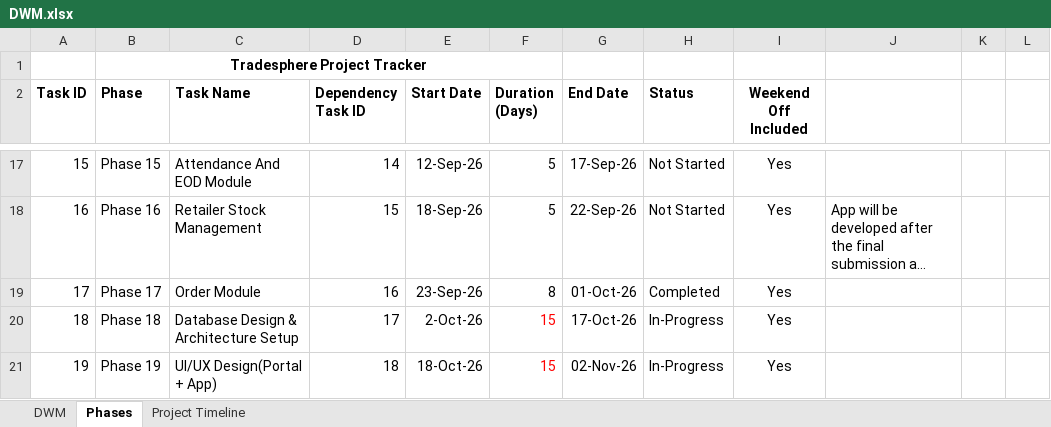
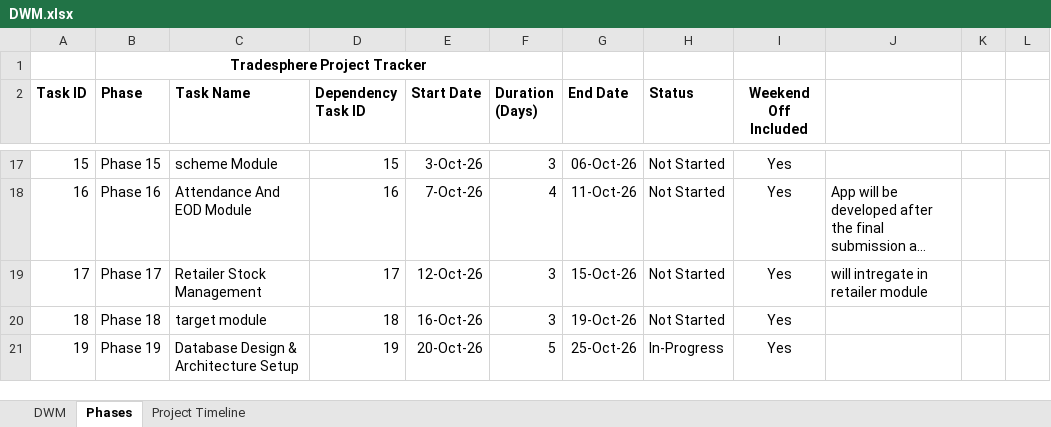
Before and after one commit to MNMohini/tradesphere, an Excel workbook: DWM.xlsx, sheet Phases, drawn as a sheet; only a part is shown, gaps mark what is left out; long unchanged cells end in …; values as stored, in another font and other column widths than the file's, no borders; conditional formats not drawn; the diff covers the shown part only; the diff names each change by its address in the sheet, - before the commit and + after, or states it on an @@ line.

```diff
--- a/DWM.xlsx (sheet Phases)
+++ b/DWM.xlsx (sheet Phases)
-C17 (Task Name): Attendance And EOD Module
+C17 (Task Name): scheme Module
-D17 (Dependency Task ID): 14
+D17 (Dependency Task ID): 15
-E17 (Start Date): 12-Sep-26
+E17 (Start Date): 3-Oct-26
-F17 (Duration (Days)): 5
+F17 (Duration (Days)): 3
-G17 (End Date): 17-Sep-26
+G17 (End Date): 06-Oct-26
-C18 (Task Name): Retailer Stock Management
+C18 (Task Name): Attendance And EOD Module
-D18 (Dependency Task ID): 15
+D18 (Dependency Task ID): 16
-E18 (Start Date): 18-Sep-26
+E18 (Start Date): 7-Oct-26
-F18 (Duration (Days)): 5
+F18 (Duration (Days)): 4
-G18 (End Date): 22-Sep-26
+G18 (End Date): 11-Oct-26
-C19 (Task Name): Order Module
+C19 (Task Name): Retailer Stock Management
-D19 (Dependency Task ID): 16
+D19 (Dependency Task ID): 17
-E19 (Start Date): 23-Sep-26
+E19 (Start Date): 12-Oct-26
-F19 (Duration (Days)): 8
+F19 (Duration (Days)): 3
-G19 (End Date): 01-Oct-26
+G19 (End Date): 15-Oct-26
-H19 (Status): Completed
+H19 (Status): Not Started
-J19: (empty)
+J19: will intregate in retailer module
-C20 (Task Name): Database Design & Architecture Setup
+C20 (Task Name): target module
-D20 (Dependency Task ID): 17
+D20 (Dependency Task ID): 18
-E20 (Start Date): 2-Oct-26
+E20 (Start Date): 16-Oct-26
-F20 (Duration (Days)): 15
+F20 (Duration (Days)): 3
-F20:F21 text colour: #FF0000
+F20:F21 text colour: black
-G20 (End Date): 17-Oct-26
+G20 (End Date): 19-Oct-26
-H20 (Status): In-Progress
+H20 (Status): Not Started
-C21 (Task Name): UI/UX Design(Portal + App)
+C21 (Task Name): Database Design & Architecture Setup
-D21 (Dependency Task ID): 18
+D21 (Dependency Task ID): 19
-E21 (Start Date): 18-Oct-26
+E21 (Start Date): 20-Oct-26
-F21 (Duration (Days)): 15
+F21 (Duration (Days)): 5
-G21 (End Date): 02-Nov-26
+G21 (End Date): 25-Oct-26
```
Also changed, not shown: 4 added rows, 1 removed row, 79 edited cells and cell formats elsewhere in this sheet, 27 other files.
